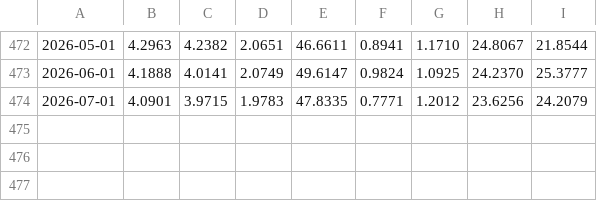
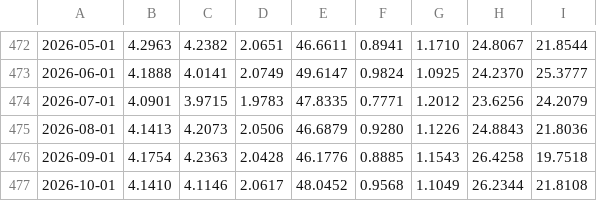
Before and after one commit to NPetroskyNadeau/npetroskynadeau.github.io, a CSV file: assets/data/urate_flows_data.csv, drawn as a sheet; only a part is shown, gaps mark what is left out; the diff names each change by its address in the sheet, - before the commit and + after, or states it on an @@ line.

Commit message:
v9.2 — Economic Post: Young Adults Are Losing Their Job-Finding Edge; homepage card; WP 2026-17 links to frbsf.org; data update 2026-11
- New Economic Post (2026-11-03 LinkedIn post, as posted): CPS job finding from out of
  the labor force, ages 21-30 relative to 35-54; interactive chart + CSV download
- Homepage Card 1 -> the new post (was Note 2026-06)
- research.html: WP 2026-17 now links to the FRBSF PDF
- Breakeven US through Oct 2026 (+165K; Aug 133->186, Sep 29->60); SR 44K / LR 84K
- Unemployment Flows through Oct 2026 (was Jul 2026)

```diff
--- a/assets/data/urate_flows_data.csv
+++ b/assets/data/urate_flows_data.csv
+row 475: 2026-08-01 | 4.1413 | 4.2073 | 2.0506 | 46.6879 | 0.9280 | 1.1226 | 24.8843 | 21.8036
+row 476: 2026-09-01 | 4.1754 | 4.2363 | 2.0428 | 46.1776 | 0.8885 | 1.1543 | 26.4258 | 19.7518
+row 477: 2026-10-01 | 4.1410 | 4.1146 | 2.0617 | 48.0452 | 0.9568 | 1.1049 | 26.2344 | 21.8108
```
Also changed, not shown: assets/data/breakeven_payrolls_data.csv, 12 other files.
